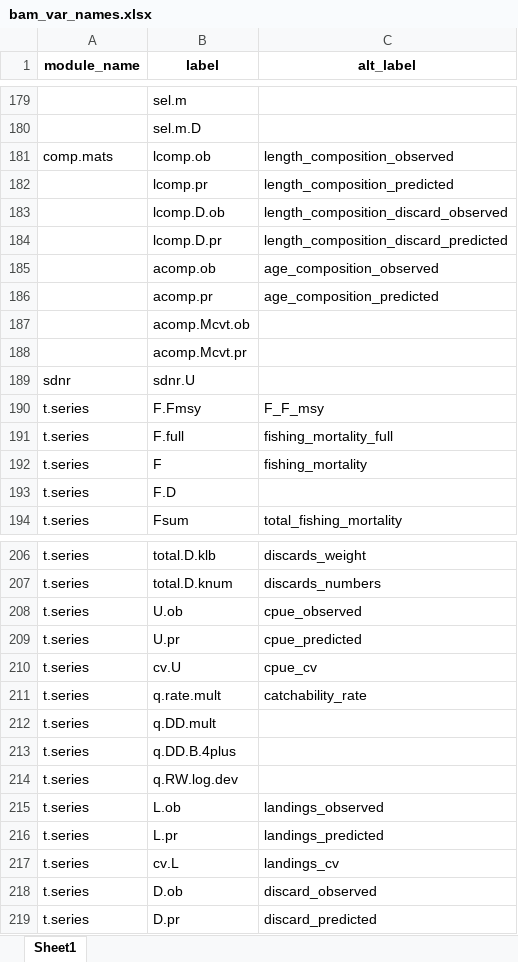
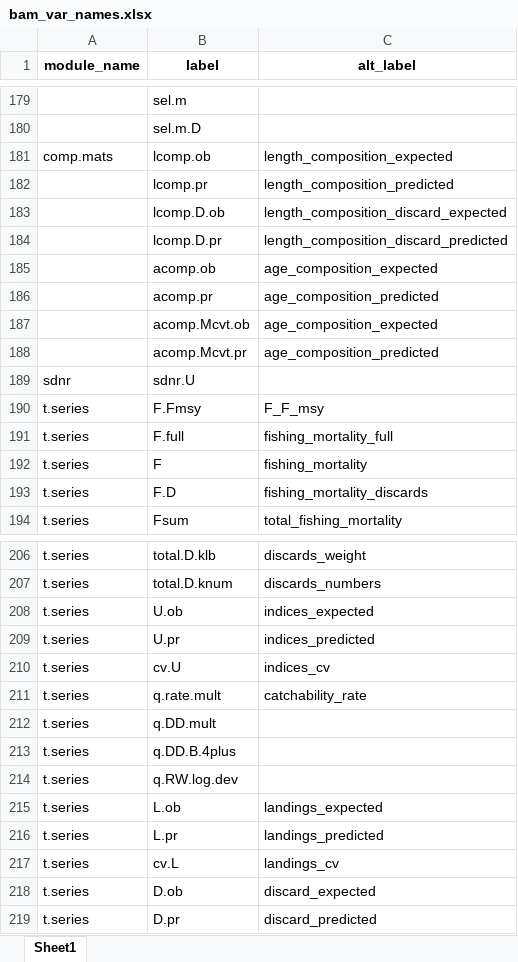
Before and after one commit to nmfs-ost/asar, an Excel workbook: inst/resources/bam_var_names.xlsx, sheet Sheet1, drawn as a sheet; only a part is shown, gaps mark what is left out; values as stored, in another font and other column widths than the file's, no borders; the diff covers the shown part only; the diff names each change by its address in the sheet, - before the commit and + after, or states it on an @@ line.

Commit message:
update naming conventions for labels in SS3 and BAM; add new conversion sheet for FIMS naming based on recent example

```diff
--- a/inst/resources/bam_var_names.xlsx (sheet Sheet1)
+++ b/inst/resources/bam_var_names.xlsx (sheet Sheet1)
-C181 (alt_label): length_composition_observed
+C181 (alt_label): length_composition_expected
-C183 (alt_label): length_composition_discard_observed
+C183 (alt_label): length_composition_discard_expected
-C185 (alt_label): age_composition_observed
+C185 (alt_label): age_composition_expected
-C187 (alt_label): (empty)
+C187 (alt_label): age_composition_expected
-C188 (alt_label): (empty)
+C188 (alt_label): age_composition_predicted
-C193 (alt_label): (empty)
+C193 (alt_label): fishing_mortality_discards
-C208 (alt_label): cpue_observed
+C208 (alt_label): indices_expected
-C209 (alt_label): cpue_predicted
+C209 (alt_label): indices_predicted
-C210 (alt_label): cpue_cv
+C210 (alt_label): indices_cv
-C215 (alt_label): landings_observed
+C215 (alt_label): landings_expected
-C218 (alt_label): discard_observed
+C218 (alt_label): discard_expected
```
Also changed, not shown: 11 edited cells elsewhere in this sheet, inst/resources/ss3_var_names.xlsx, 2 other files.
